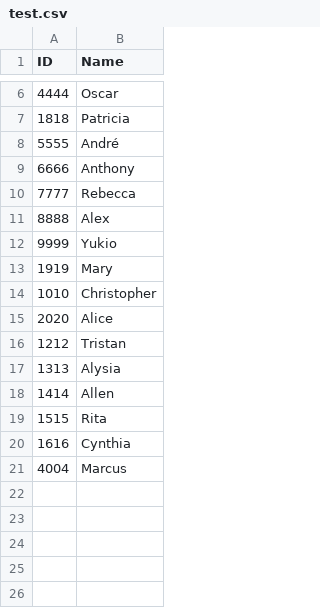
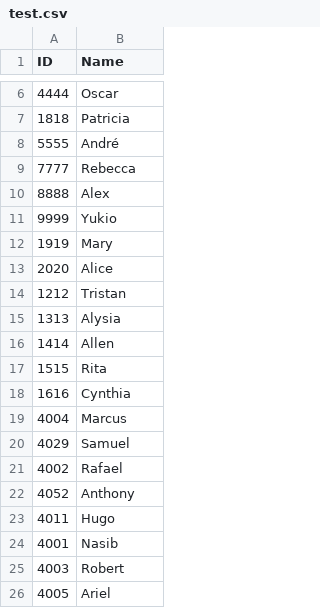
Before and after one commit to soen341ThinkVision/-ThinkVision-SOEN341_Project_F24-, a CSV file: app/test.csv, drawn as a sheet; only a part is shown, gaps mark what is left out; removed rows and columns are numbered as before the commit, all else as after; the diff names each change by its address in the sheet, - before the commit and + after, or states it on an @@ line.

```diff
--- a/app/test.csv
+++ b/app/test.csv
-row 9: 6666 | Anthony
-row 14: 1010 | Christopher
+row 20: 4029 | Samuel
+row 21: 4002 | Rafael
+row 22: 4052 | Anthony
+row 23: 4011 | Hugo
+row 24: 4001 | Nasib
+row 25: 4003 | Robert
+row 26: 4005 | Ariel
```
Also changed, not shown: 10 other files.
